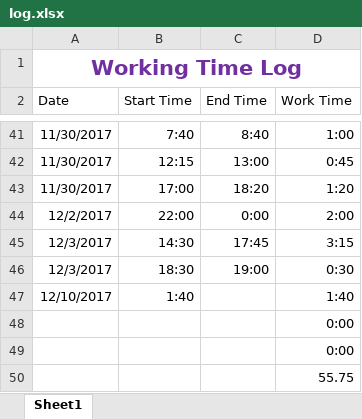
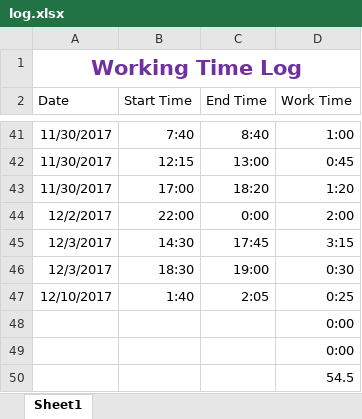
Before and after one commit to robinator8/improveats, an Excel workbook: log.xlsx, sheet Sheet1, drawn as a sheet; only a part is shown, gaps mark what is left out; values as stored, in another font and other column widths than the file's, no borders; table styles not drawn; the diff names each change by its address in the sheet, - before the commit and + after, or states it on an @@ line.

```diff
--- a/log.xlsx (sheet Sheet1)
+++ b/log.xlsx (sheet Sheet1)
-C47 (End Time): (empty)
+C47 (End Time): 2:05
-D47 (Work Time): 1:40
+D47 (Work Time): 0:25
-D50 (Work Time): 55.75
+D50 (Work Time): 54.5
```
Also changed, not shown: 3 other files.
